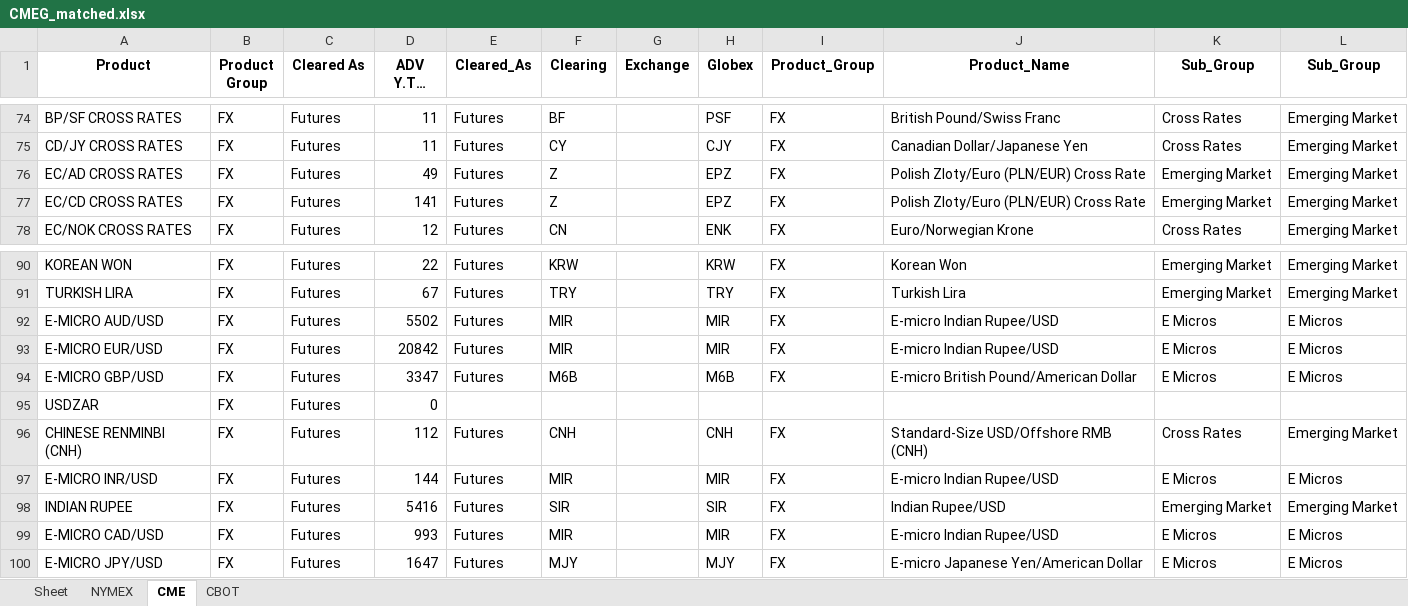
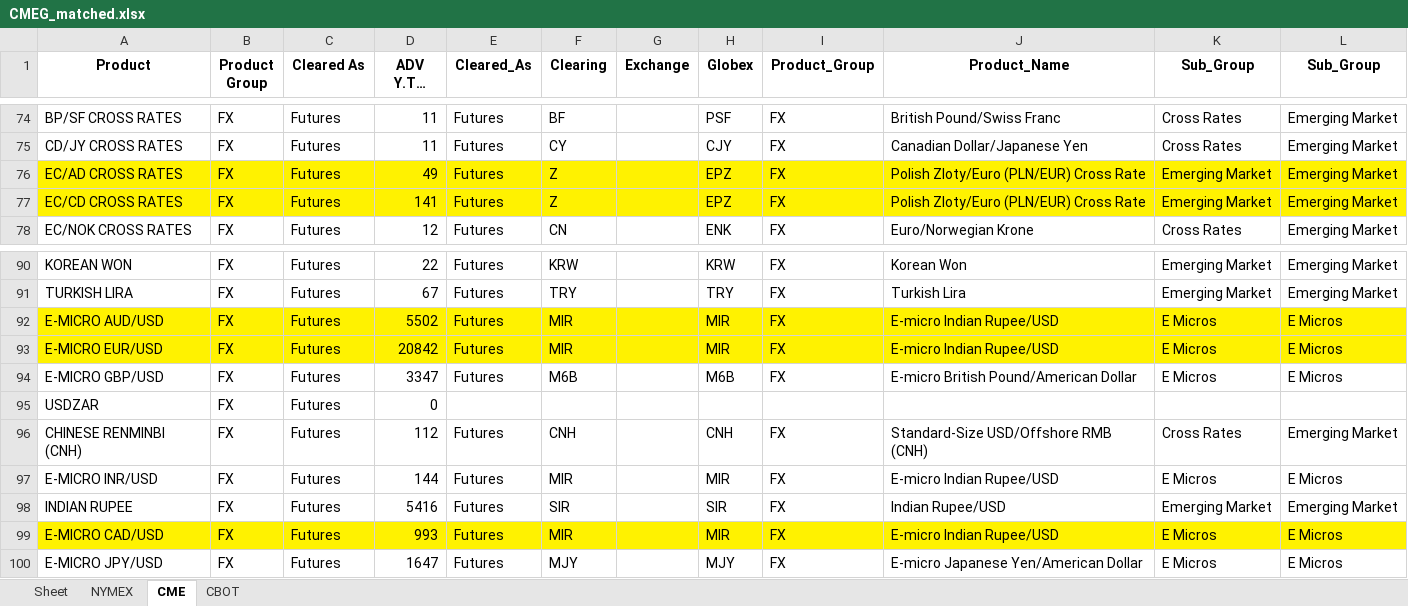
Before and after one commit to sheryllan/LiquidPy, an Excel workbook: recordcleaner/CMEG_matched.xlsx, sheet CME, drawn as a sheet; only a part is shown, gaps mark what is left out; long unchanged cells end in …; values as stored, in another font and other column widths than the file's, no borders; the diff names each change by its address in the sheet, - before the commit and + after, or states it on an @@ line.

Commit message:
modify the matched file

```diff
--- a/recordcleaner/CMEG_matched.xlsx (sheet CME)
+++ b/recordcleaner/CMEG_matched.xlsx (sheet CME)
-A76:L77 fill: none
+A76:L77 fill: #FFF200
-A92:L93 fill: none
+A92:L93 fill: #FFF200
-A99:L99 fill: none
+A99:L99 fill: #FFF200
```
Also changed, not shown: recordcleaner/CME_matched.xlsx, 1 other file.
